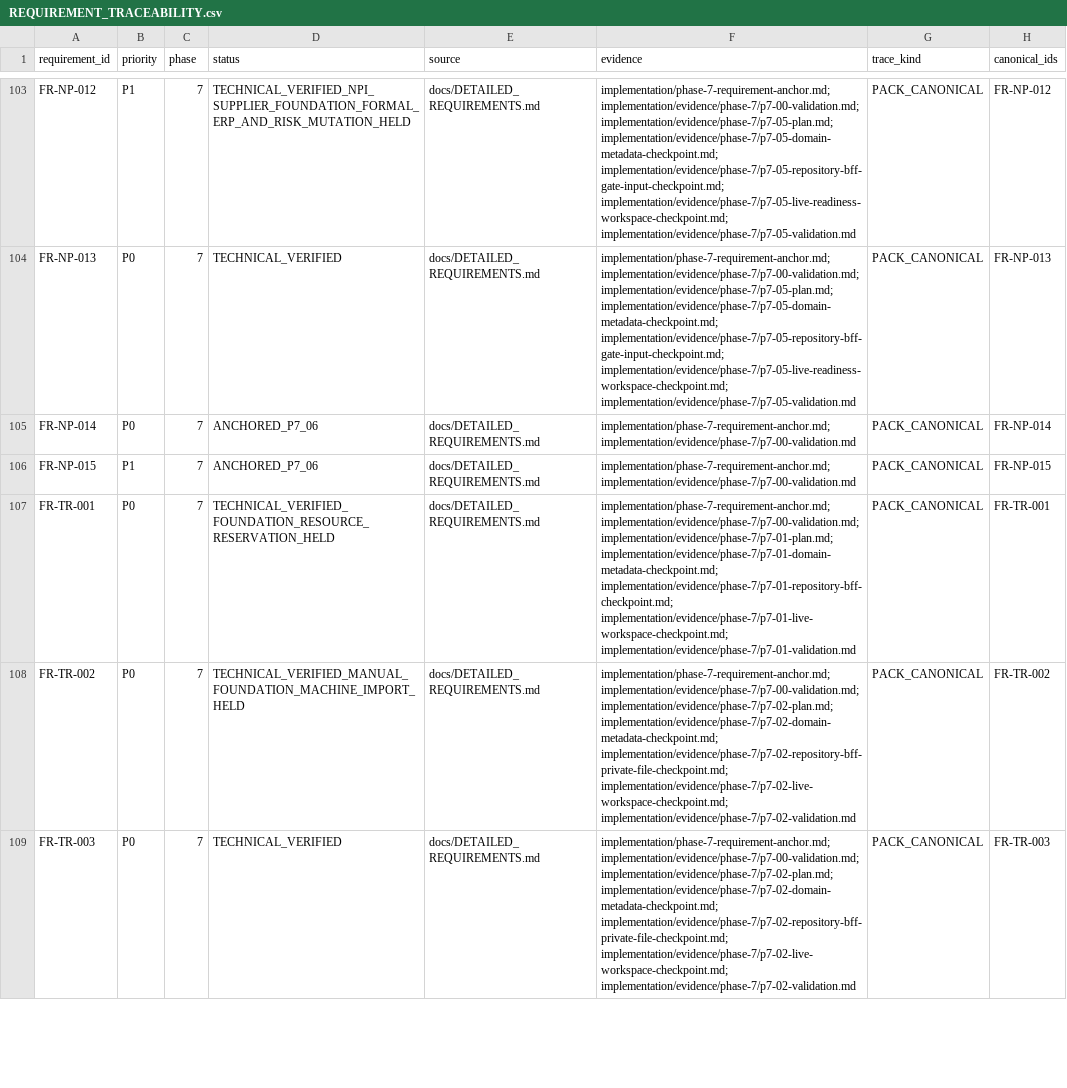
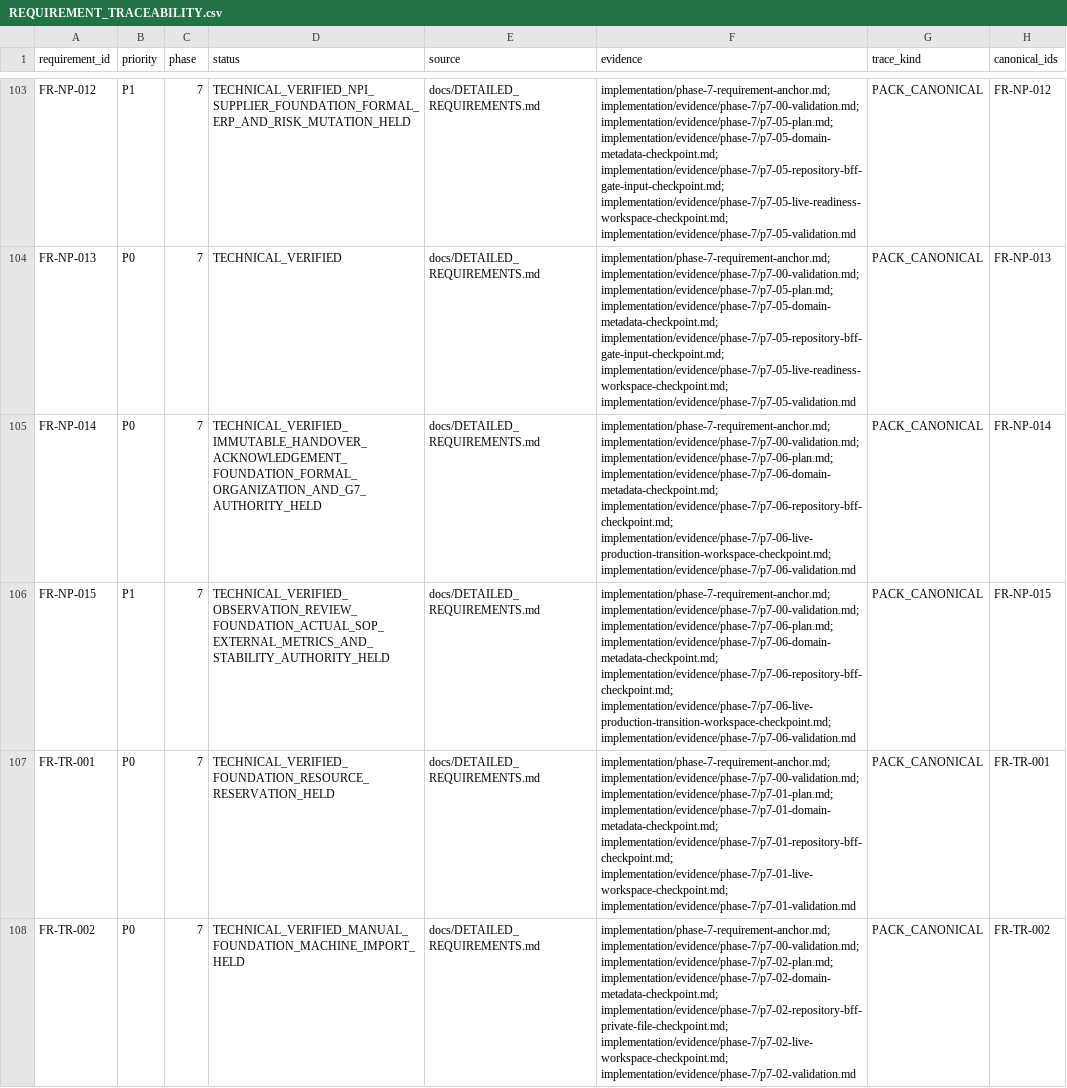
Before and after one commit to kaibowang-hash/jce_npi, a CSV file: implementation/REQUIREMENT_TRACEABILITY.csv, drawn as a sheet; only a part is shown, gaps mark what is left out; the shorter side is filled out with more unchanged rows; the diff names each change by its address in the sheet, - before the commit and + after, or states it on an @@ line.

```diff
--- a/implementation/REQUIREMENT_TRACEABILITY.csv
+++ b/implementation/REQUIREMENT_TRACEABILITY.csv
-D105 (status): ANCHORED_P7_06
+D105 (status): TECHNICAL_VERIFIED_IMMUTABLE_HANDOVER_ACKNOWLEDGEMENT_FOUNDATION_FORMAL_ORGANIZATION_AND_G7_AUTHORITY_HELD
-F105:F106 (evidence): implementation/phase-7-requirement-anchor.md; implementation/evidence/phase-7/p7-00-validation.md
+F105:F106 (evidence): implementation/phase-7-requirement-anchor.md; implementation/evidence/phase-7/p7-00-validation.md; implementation/evidence/phase-7/p7-06-plan.md; implementation/evidence/phase-7/p7-06-domain-metadata-checkpoint.md; implementation/evidence/phase-7/p7-06-repository-bff-checkpoint.md; implementation/evidence/phase-7/p7-06-live-production-transition-workspace-checkpoint.md; implementation/evidence/phase-7/p7-06-validation.md
-D106 (status): ANCHORED_P7_06
+D106 (status): TECHNICAL_VERIFIED_OBSERVATION_REVIEW_FOUNDATION_ACTUAL_SOP_EXTERNAL_METRICS_AND_STABILITY_AUTHORITY_HELD
```
Also changed, not shown: 11 other files.
